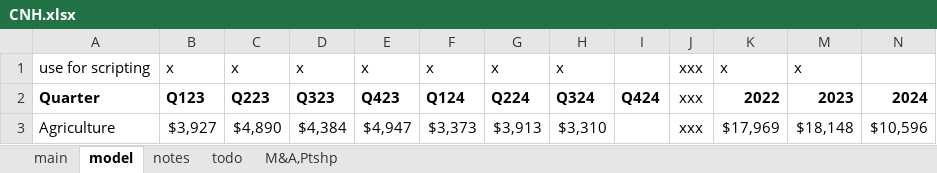
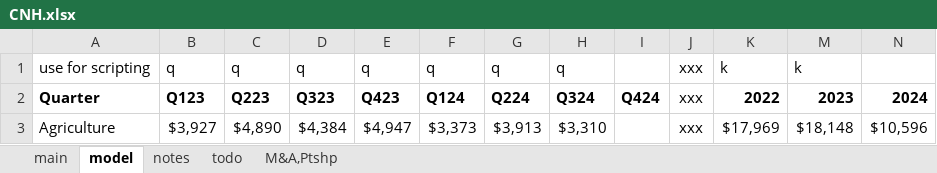
Before and after one commit to cchristner/models, an Excel workbook: CNH/CNH.xlsx, sheet model, drawn as a sheet; only a part is shown; values as stored, in another font and other column widths than the file's, no borders; the diff names each change by its address in the sheet, - before the commit and + after, or states it on an @@ line.

```diff
--- a/CNH/CNH.xlsx (sheet model)
+++ b/CNH/CNH.xlsx (sheet model)
-B1: x
+B1: q
-C1: x
+C1: q
-D1: x
+D1: q
-E1: x
+E1: q
-F1: x
+F1: q
-G1: x
+G1: q
-H1: x
+H1: q
-K1: x
+K1: k
-M1: x
+M1: k
```
Also changed, not shown: AGCO/AGCO.xlsx, DE/DE.xlsx, 1 other file.
